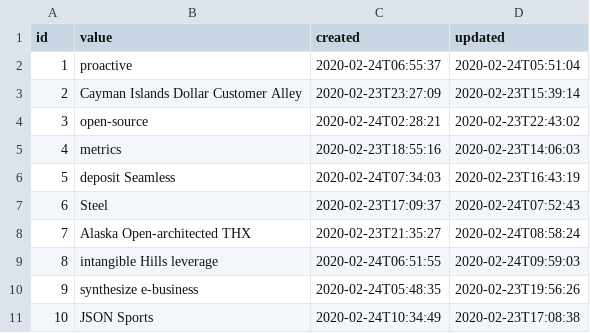
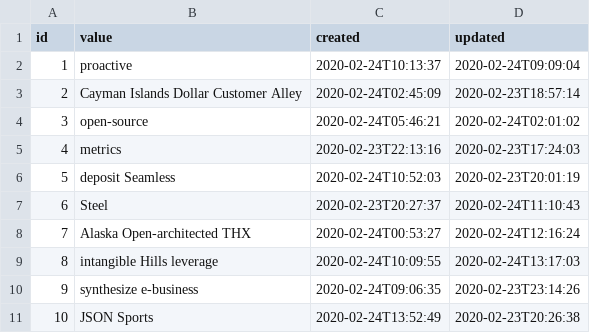
Before and after one commit to kanataidarov/storage, a CSV file: src/main/resources/config/liquibase/fake-data/record_value.csv, drawn as a sheet.

```diff
--- a/src/main/resources/config/liquibase/fake-data/record_value.csv
+++ b/src/main/resources/config/liquibase/fake-data/record_value.csv
@@ -1,11 +1,11 @@
 id;value;created;updated
-1;proactive;2020-02-24T06:55:37;2020-02-24T05:51:04
-2;Cayman Islands Dollar Customer Alley;2020-02-23T23:27:09;2020-02-23T15:39:14
-3;open-source;2020-02-24T02:28:21;2020-02-23T22:43:02
-4;metrics;2020-02-23T18:55:16;2020-02-23T14:06:03
-5;deposit Seamless;2020-02-24T07:34:03;2020-02-23T16:43:19
-6;Steel;2020-02-23T17:09:37;2020-02-24T07:52:43
-7;Alaska Open-architected THX;2020-02-23T21:35:27;2020-02-24T08:58:24
-8;intangible Hills leverage;2020-02-24T06:51:55;2020-02-24T09:59:03
-9;synthesize e-business;2020-02-24T05:48:35;2020-02-23T19:56:26
-10;JSON Sports;2020-02-24T10:34:49;2020-02-23T17:08:38
+1;proactive;2020-02-24T10:13:37;2020-02-24T09:09:04
+2;Cayman Islands Dollar Customer Alley;2020-02-24T02:45:09;2020-02-23T18:57:14
+3;open-source;2020-02-24T05:46:21;2020-02-24T02:01:02
+4;metrics;2020-02-23T22:13:16;2020-02-23T17:24:03
+5;deposit Seamless;2020-02-24T10:52:03;2020-02-23T20:01:19
+6;Steel;2020-02-23T20:27:37;2020-02-24T11:10:43
+7;Alaska Open-architected THX;2020-02-24T00:53:27;2020-02-24T12:16:24
+8;intangible Hills leverage;2020-02-24T10:09:55;2020-02-24T13:17:03
+9;synthesize e-business;2020-02-24T09:06:35;2020-02-23T23:14:26
+10;JSON Sports;2020-02-24T13:52:49;2020-02-23T20:26:38
```
Also changed, not shown: src/main/resources/config/liquibase/fake-data/property.csv, src/main/resources/config/liquibase/fake-data/record.csv, 46 other files.
